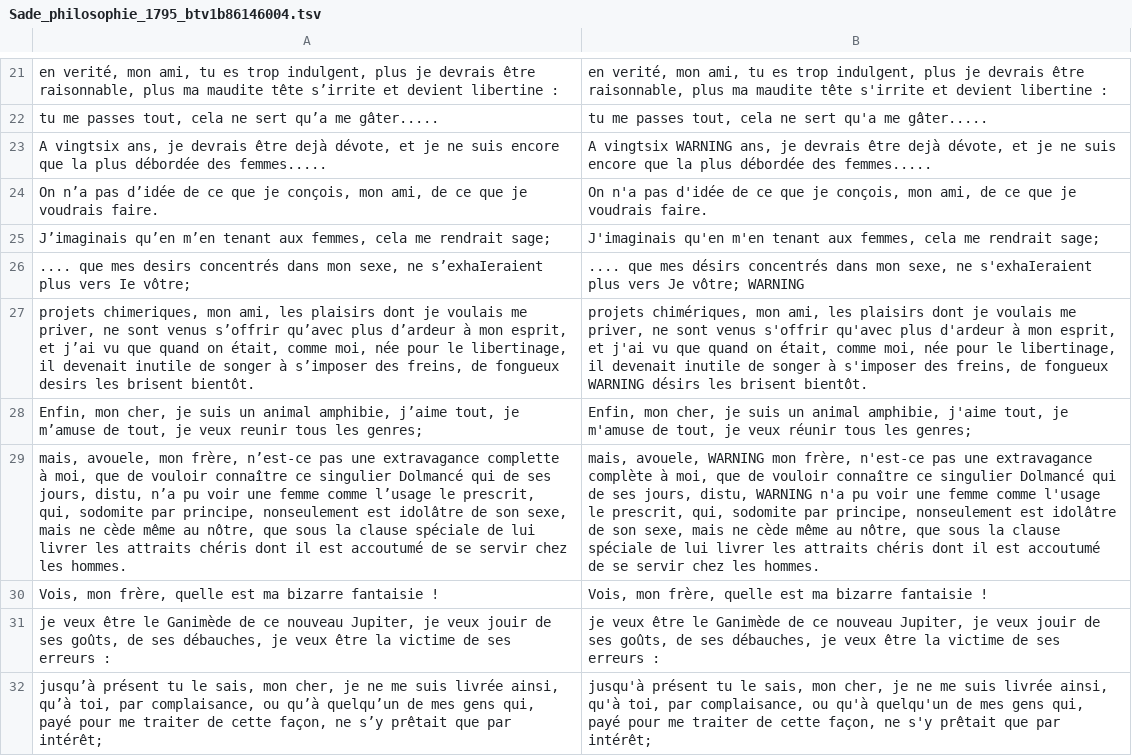
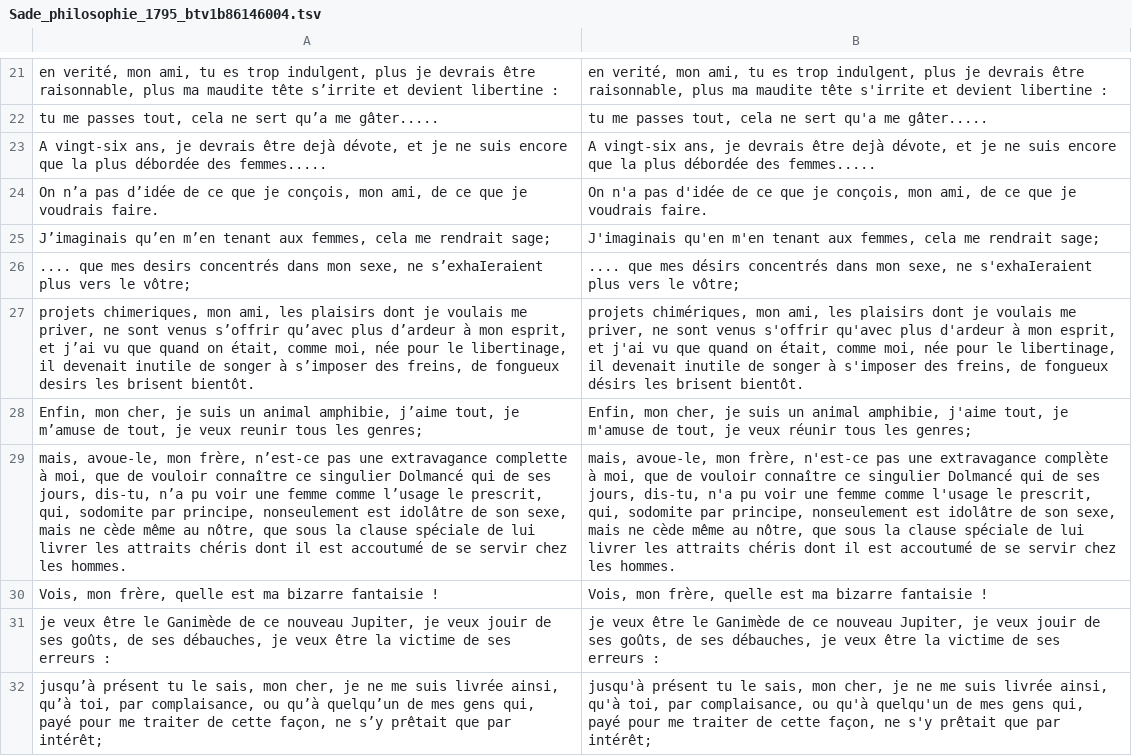
Before and after one commit to FreEM-corpora/FreEMnorm, a TSV file: corpus/Sade_philosophie_1795_btv1b86146004.tsv, drawn as a sheet; only a part is shown, gaps mark what is left out; the diff covers the shown part only; the diff names each change by its address in the sheet, - before the commit and + after, or states it on an @@ line.

```diff
--- a/corpus/Sade_philosophie_1795_btv1b86146004.tsv
+++ b/corpus/Sade_philosophie_1795_btv1b86146004.tsv
-A23: A vingtsix ans, je…
+A23: A vingt-six ans, je…
-B23: A vingtsix WARNING ans, je…
+B23: A vingt-six ans, je…
-A26: …plus vers Ie vôtre;
+A26: …plus vers le vôtre;
-B26: …plus vers Je vôtre; WARNING
+B26: …plus vers le vôtre;
-B27: …de fongueux WARNING désirs les…
+B27: …de fongueux désirs les…
-A29: mais, avouele, mon frère, n’est-ce pas une extravagance complette à moi, que de vouloir connaître ce singulier Dolmancé qui de ses jours, distu, n’a pu…
+A29: mais, avoue-le, mon frère, n’est-ce pas une extravagance complette à moi, que de vouloir connaître ce singulier Dolmancé qui de ses jours, dis-tu, n’a pu…
-B29: mais, avouele, WARNING mon frère, n'est-ce pas une extravagance complète à moi, que de vouloir connaître ce singulier Dolmancé qui de ses jours, distu, WARNING n'a pu…
+B29: mais, avoue-le, mon frère, n'est-ce pas une extravagance complète à moi, que de vouloir connaître ce singulier Dolmancé qui de ses jours, dis-tu, n'a pu…
```
Also changed, not shown: 21 edited cells elsewhere in this file, corpus/Bonnet_recherches_1754_bpt6k15204009.tsv, 1 other file.
